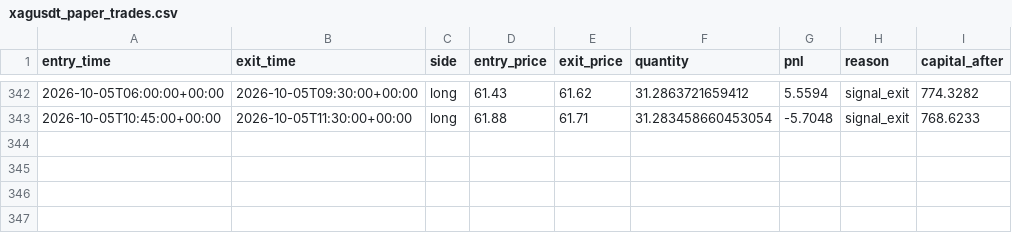
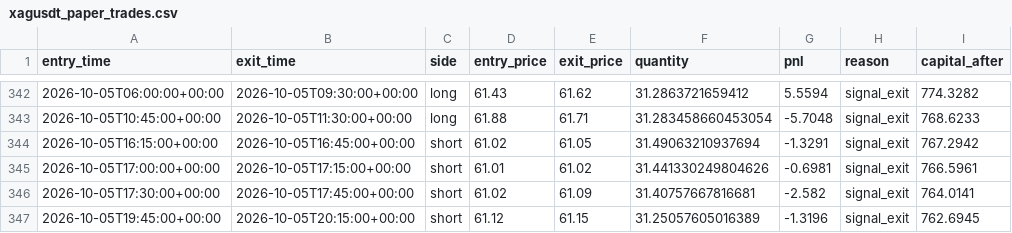
Before and after one commit to laluyadavreturn-dotcom/XAGUSDT-CCI-, a CSV file: xagusdt_paper_trades.csv, drawn as a sheet; only a part is shown, gaps mark what is left out.

```diff
--- a/xagusdt_paper_trades.csv
+++ b/xagusdt_paper_trades.csv
@@ -343 +343,5 @@ entry_time,exit_time,side,entry_price,exit_price,quantity,pnl,reason,capital_aft
 2026-10-05T10:45:00+00:00,2026-10-05T11:30:00+00:00,long,61.88,61.71,31.283458660453054,-5.7048,signal_exit,768.6233
+2026-10-05T16:15:00+00:00,2026-10-05T16:45:00+00:00,short,61.02,61.05,31.49063210937694,-1.3291,signal_exit,767.2942
+2026-10-05T17:00:00+00:00,2026-10-05T17:15:00+00:00,short,61.01,61.02,31.441330249804626,-0.6981,signal_exit,766.5961
+2026-10-05T17:30:00+00:00,2026-10-05T17:45:00+00:00,short,61.02,61.09,31.40757667816681,-2.582,signal_exit,764.0141
+2026-10-05T19:45:00+00:00,2026-10-05T20:15:00+00:00,short,61.12,61.15,31.25057605016389,-1.3196,signal_exit,762.6945
```
Also changed, not shown: 1 other file.
